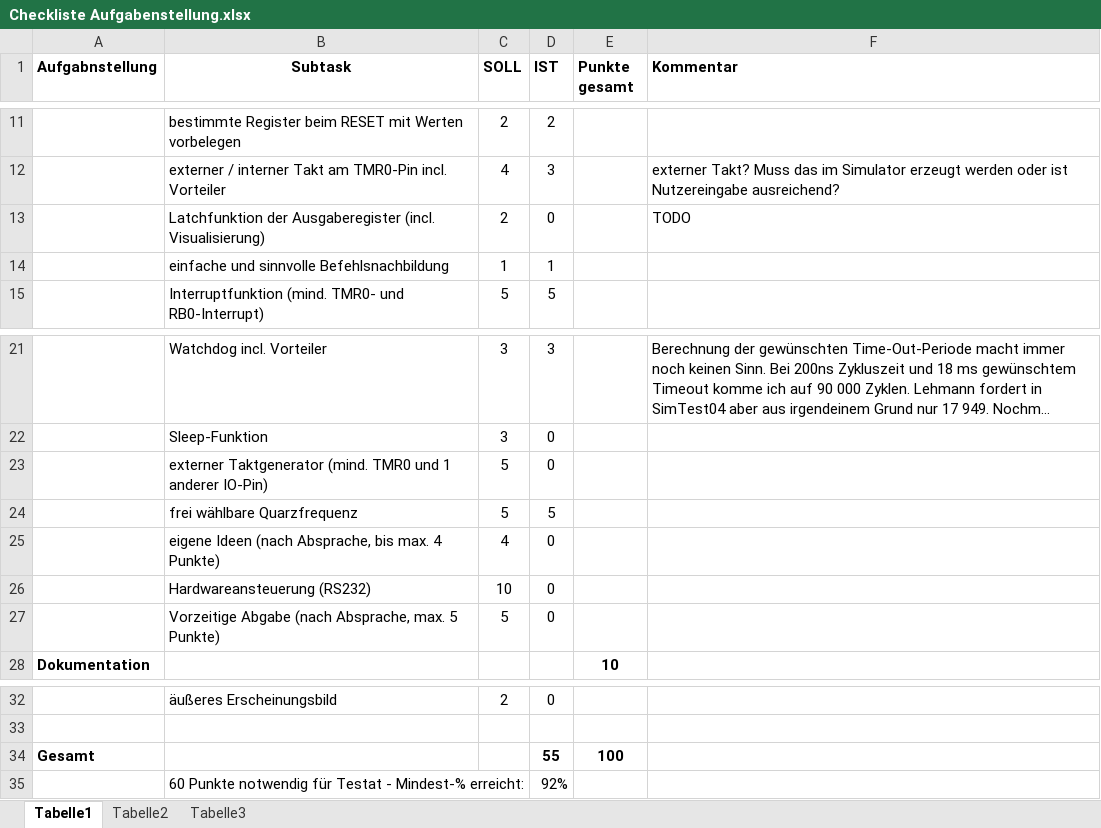
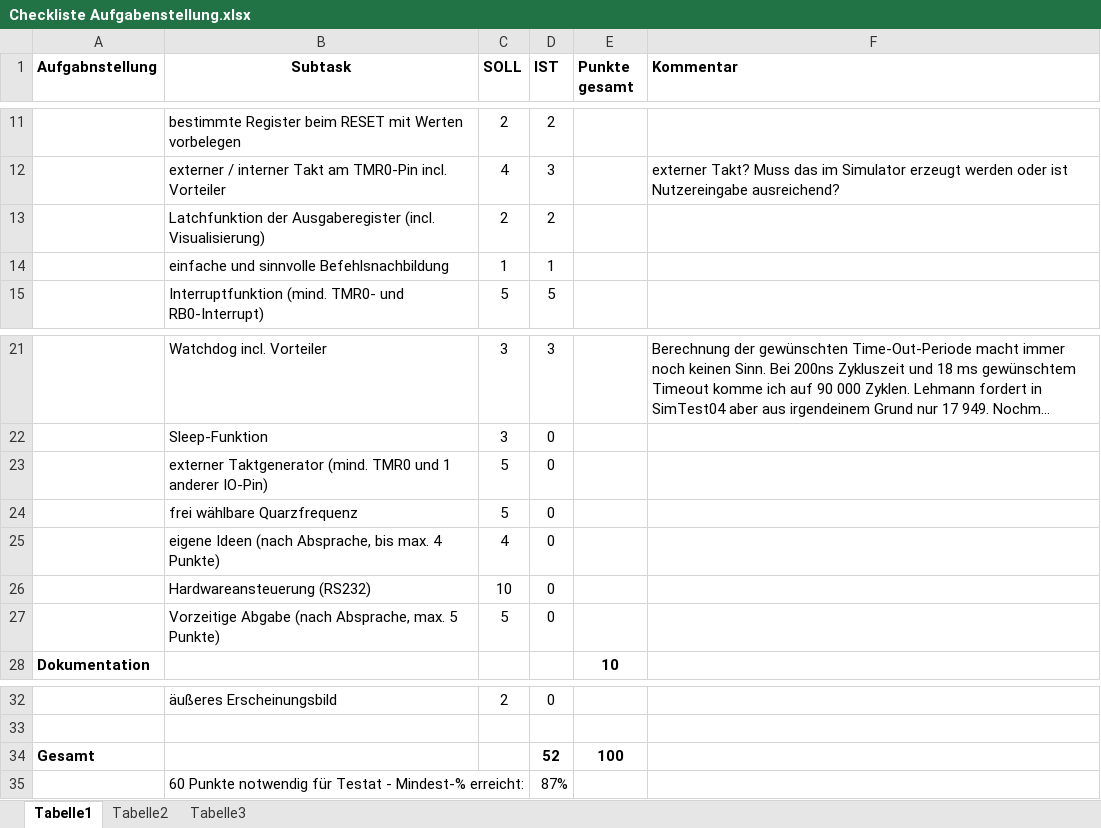
Before and after one commit to andibeckmann/PIC16F84, an Excel workbook: Checkliste Aufgabenstellung.xlsx, sheet Tabelle1, drawn as a sheet; only a part is shown, gaps mark what is left out; long unchanged cells end in …; values as stored, in another font and other column widths than the file's, no borders; the diff names each change by its address in the sheet, - before the commit and + after, or states it on an @@ line.

Commit message:
TODO und Tabelle Update

```diff
--- a/Checkliste Aufgabenstellung.xlsx (sheet Tabelle1)
+++ b/Checkliste Aufgabenstellung.xlsx (sheet Tabelle1)
-D13 (IST): 0
+D13 (IST): 2
-F13 (Kommentar): TODO
+F13 (Kommentar): (empty)
-D24 (IST): 5
+D24 (IST): 0
-D34 (IST): 55
+D34 (IST): 52
-D35 (IST): 92%
+D35 (IST): 87%
```
Also changed, not shown: 1 other file.
